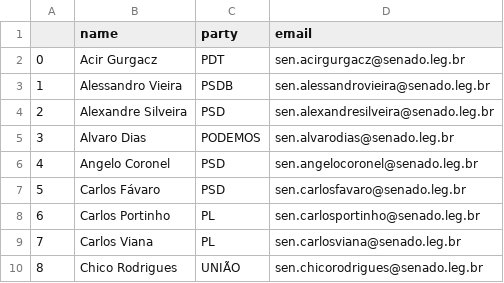
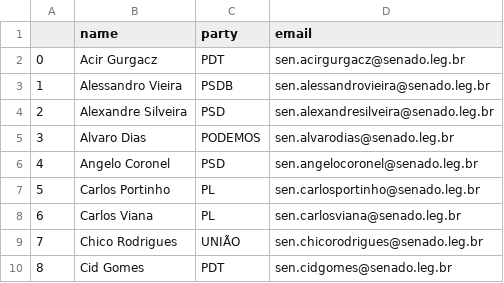
Before and after one commit to 7onn/politicians-contacts, a CSV file: senate.csv, drawn as a sheet; only a part is shown; the shorter side is filled out with more unchanged rows; removed rows and columns are numbered as before the commit, all else as after; the diff names each change by its address in the sheet, - before the commit and + after, or states it on an @@ line.

Commit message:
Update politicians contact list

```diff
--- a/senate.csv
+++ b/senate.csv
-row 7: 5 | Carlos Fávaro | PSD | sen.carlosfavaro@senado.leg.br
@@ column A renumbered from row 7 down @@
```
Also changed, not shown: congress.csv.
